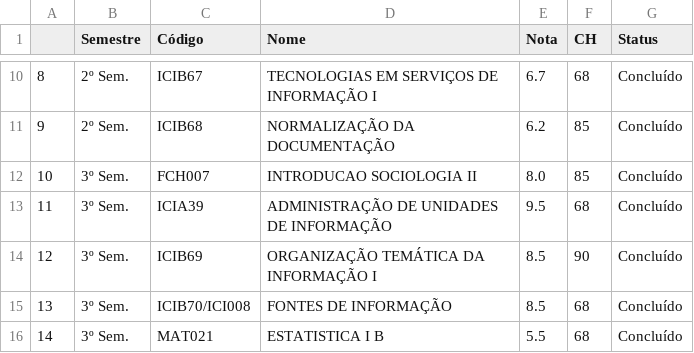
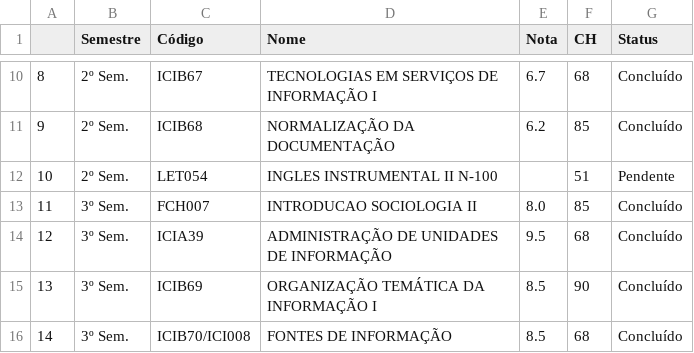
Before and after one commit to josevanderleineto/curso-biblio, a CSV file: curso.csv, drawn as a sheet; only a part is shown, gaps mark what is left out; the shorter side is filled out with more unchanged rows; addresses are those after the commit; the diff names each change by its address in the sheet, - before the commit and + after, or states it on an @@ line.

```diff
--- a/curso.csv
+++ b/curso.csv
+row 12: 10 | 2º Sem. | LET054 | INGLES INSTRUMENTAL II N-100 |  | 51 | Pendente
@@ column A renumbered between rows 13 and 18 @@
```
Also changed, not shown: 2 other files.
